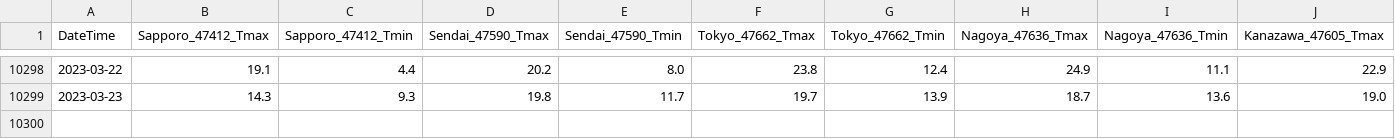
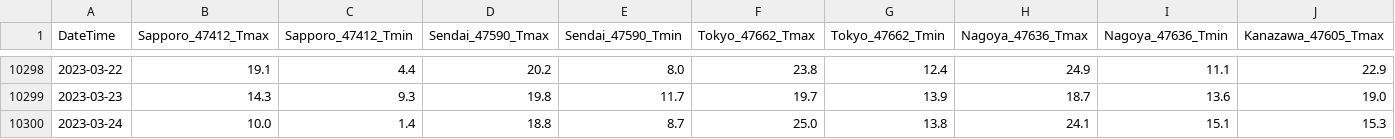
Before and after one commit to jpdenki/web, a CSV file: weatherData.csv, drawn as a sheet; only a part is shown, gaps mark what is left out; rows hold the shown columns only; the diff names each change by its address in the sheet, - before the commit and + after, or states it on an @@ line.

```diff
--- a/weatherData.csv
+++ b/weatherData.csv
+row 10300: 2023-03-24 | 10.0 | 1.4 | 18.8 | 8.7 | 25.0 | 13.8 | 24.1 | 15.1 | 15.3
```
Also changed, not shown: 4 other files.
